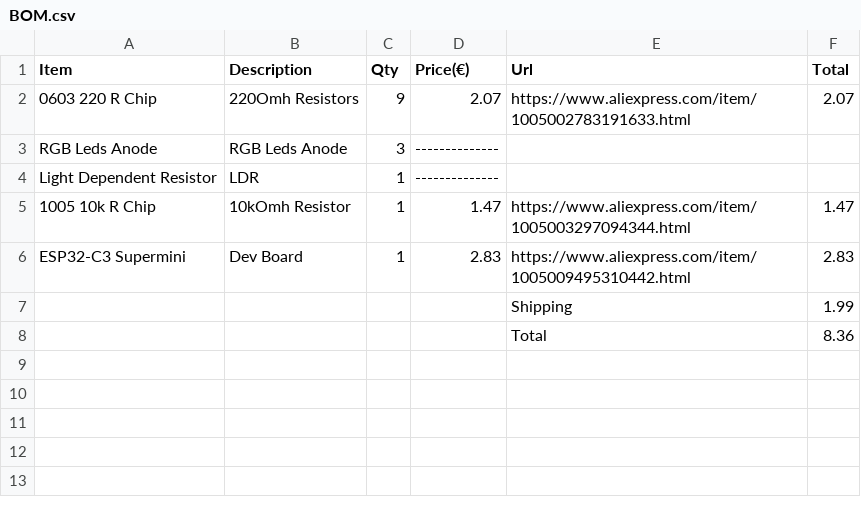
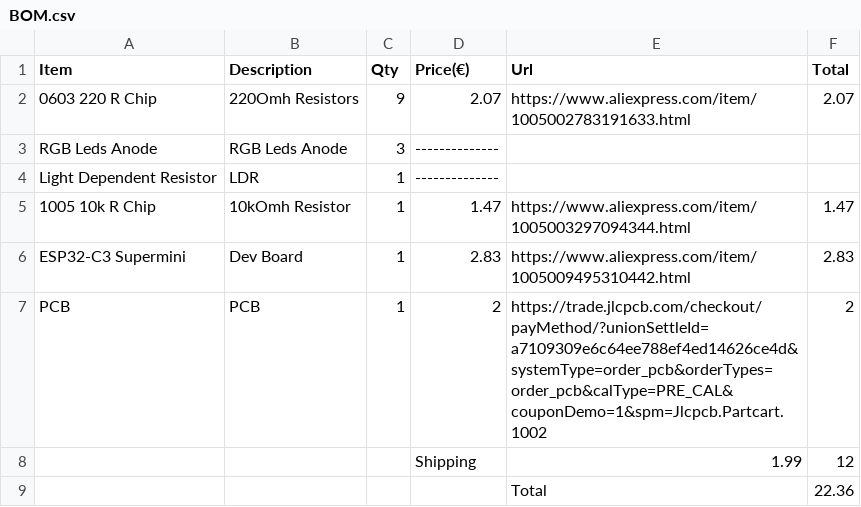
Before and after one commit to anadskman/Solas-Sense-Shamrock, a CSV file: BOM.csv, drawn as a sheet; removed rows and columns are numbered as before the commit, all else as after; the diff names each change by its address in the sheet, - before the commit and + after, or states it on an @@ line.

Commit message:
Update BOM.csv

```diff
--- a/BOM.csv
+++ b/BOM.csv
-row 7:  |  |  |  | Shipping | 1.99
-row 8:  |  |  |  | Total | 8.36
+row 7: PCB | PCB | 1 | 2 | https://trade.jlcpcb.com/checkout/payMethod/?unionSettleId=a7109309e6c64ee788ef4ed14626ce4d&systemType=order_pcb&orderTypes=order_pcb&calType=PRE_CAL&couponDemo=1&spm=Jlcpcb.Partcart.1002 | 2
+row 8:  |  |  | Shipping | 1.99 | 12
+row 9:  |  |  |  | Total | 22.36
```
